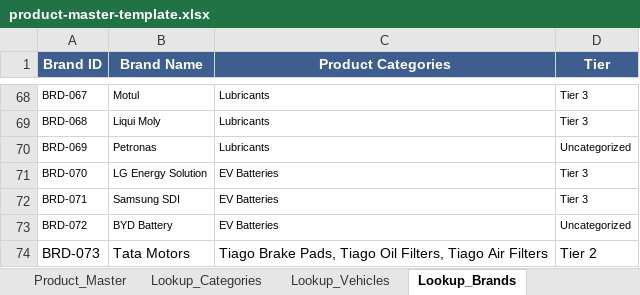
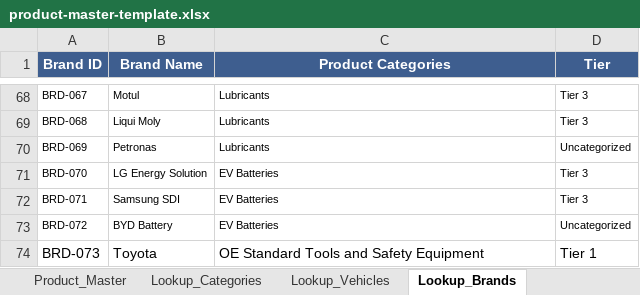
Before and after one commit to vikasyadavgothwal/auto_part_supplier, an Excel workbook: public/templates/product-master-template.xlsx, sheet Lookup_Brands, drawn as a sheet; only a part is shown, gaps mark what is left out; values as stored, in another font and other column widths than the file's, no borders; the diff names each change by its address in the sheet, - before the commit and + after, or states it on an @@ line.

Commit message:
Update supplier product master template

```diff
--- a/public/templates/product-master-template.xlsx (sheet Lookup_Brands)
+++ b/public/templates/product-master-template.xlsx (sheet Lookup_Brands)
-B74 (Brand Name): Tata Motors
+B74 (Brand Name): Toyota
-C74 (Product Categories): Tiago Brake Pads, Tiago Oil Filters, Tiago Air Filters
+C74 (Product Categories): OE Standard Tools and Safety Equipment
-D74 (Tier): Tier 2
+D74 (Tier): Tier 1
```
Also changed, not shown: sheet Product_Master, sheet Lookup_SKU_Numbers, sheet Sources, sheet Lookup_Categories, sheet Lookup_Vehicles, sheet Test_Expected_Results.
